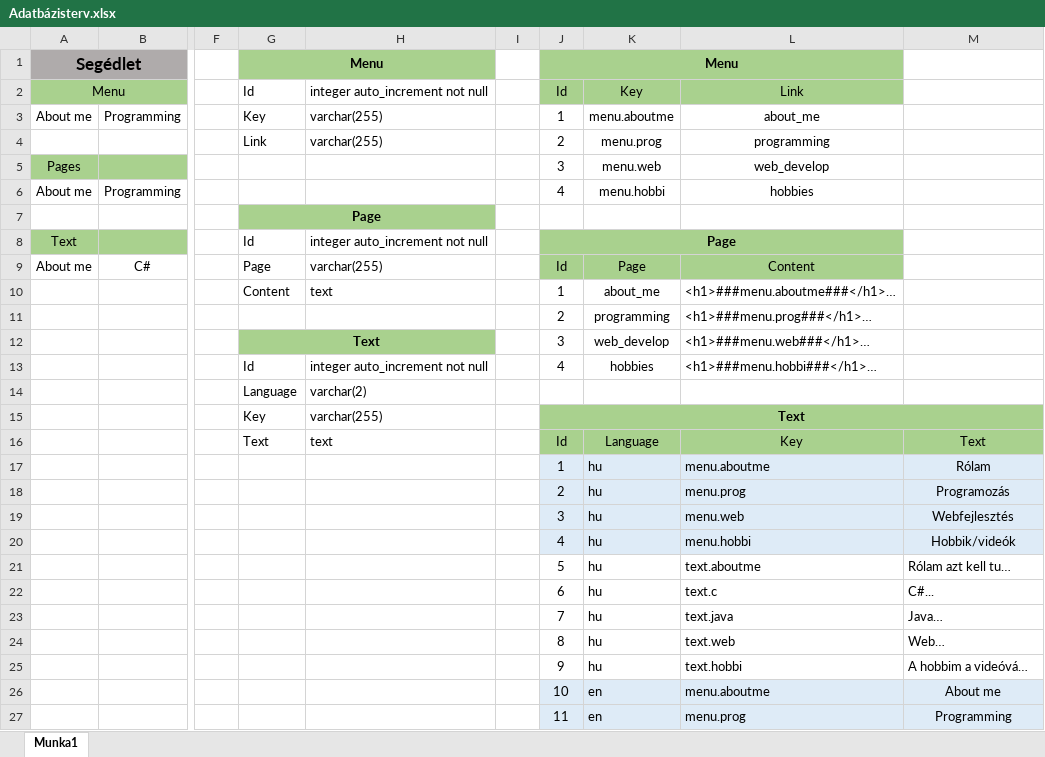
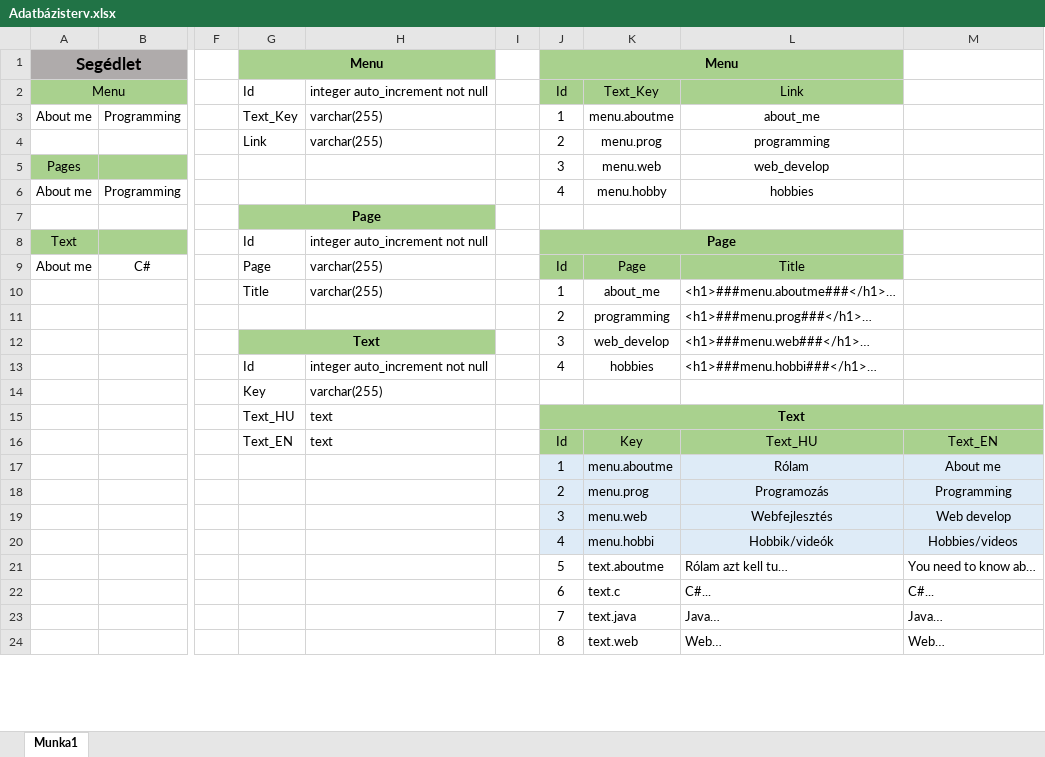
Before and after one commit to Pityuwarrior/Szakdolgozat, an Excel workbook: Codes/front/Resources/Adatbázisterv.xlsx, sheet Munka1, drawn as a sheet; only a part is shown, gaps mark what is left out; values as stored, in another font and other column widths than the file's, no borders; removed rows and columns are numbered as before the commit, all else as after; rows hold the shown columns only; the diff covers the shown part only; the diff names each change by its address in the sheet, - before the commit and + after, or states it on an @@ line.

```diff
--- a/Codes/front/Resources/Adatbázisterv.xlsx (sheet Munka1)
+++ b/Codes/front/Resources/Adatbázisterv.xlsx (sheet Munka1)
-K2: Key
+K2: Text_Key
-G3: Key
+G3: Text_Key
-K6: menu.hobbi
+K6: menu.hobby
-L9: Content
+L9: Title
-G10: Content
+G10: Title
-H10: text
+H10: varchar(255)
-row 14:  |  |  | Language | varchar(2)
-J14: Text
+J14: (empty)
-J14:M14 fill: #A9D18E
+J14:M14 fill: none
-J15:M15 merged
-row 16:  |  |  | Text | text |  | Id | Language | Key | Text
-row 17:  |  |  |  |  |  | 1 | hu | menu.aboutme | Rólam
-row 18:  |  |  |  |  |  | 2 | hu | menu.prog | Programozás
-row 19:  |  |  |  |  |  | 3 | hu | menu.web | Webfejlesztés
-row 20:  |  |  |  |  |  | 4 | hu | menu.hobbi | Hobbik/videók
-row 21:  |  |  |  |  |  | 5 | hu | text.aboutme | Rólam azt kell tu…
+row 15:  |  |  | Text_HU | text |  | Text
+row 16:  |  |  | Text_EN | text |  | Id | Key | Text_HU | Text_EN
+row 17:  |  |  |  |  |  | 1 | menu.aboutme | Rólam | About me
+row 18:  |  |  |  |  |  | 2 | menu.prog | Programozás | Programming
+row 19:  |  |  |  |  |  | 3 | menu.web | Webfejlesztés | Web develop
+row 20:  |  |  |  |  |  | 4 | menu.hobbi | Hobbik/videók | Hobbies/videos
+row 21:  |  |  |  |  |  | 5 | text.aboutme | Rólam azt kell tu… | You need to know ab…
-K22: hu
+K22: text.c
-L22: text.c
+L22: C#...
-K23: hu
+K23: text.java
-L23: text.java
+L23: Java…
-K24: hu
+K24: text.web
-L24: text.web
+L24: Web…
-row 25:  |  |  |  |  |  | 9 | hu | text.hobbi | A hobbim a videóvá…
-row 26:  |  |  |  |  |  | 10 | en | menu.aboutme | About me
-row 27:  |  |  |  |  |  | 11 | en | menu.prog | Programming
```
Also changed, not shown: 1 added row and 7 removed rows elsewhere in this sheet, 5 other files.
